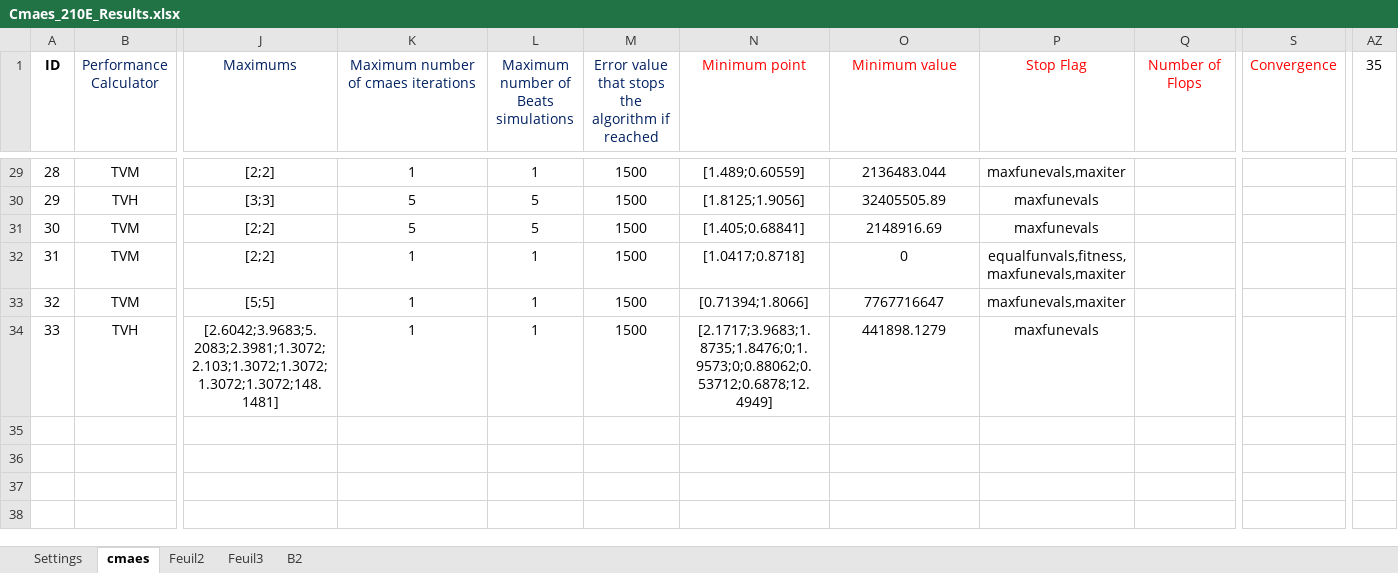
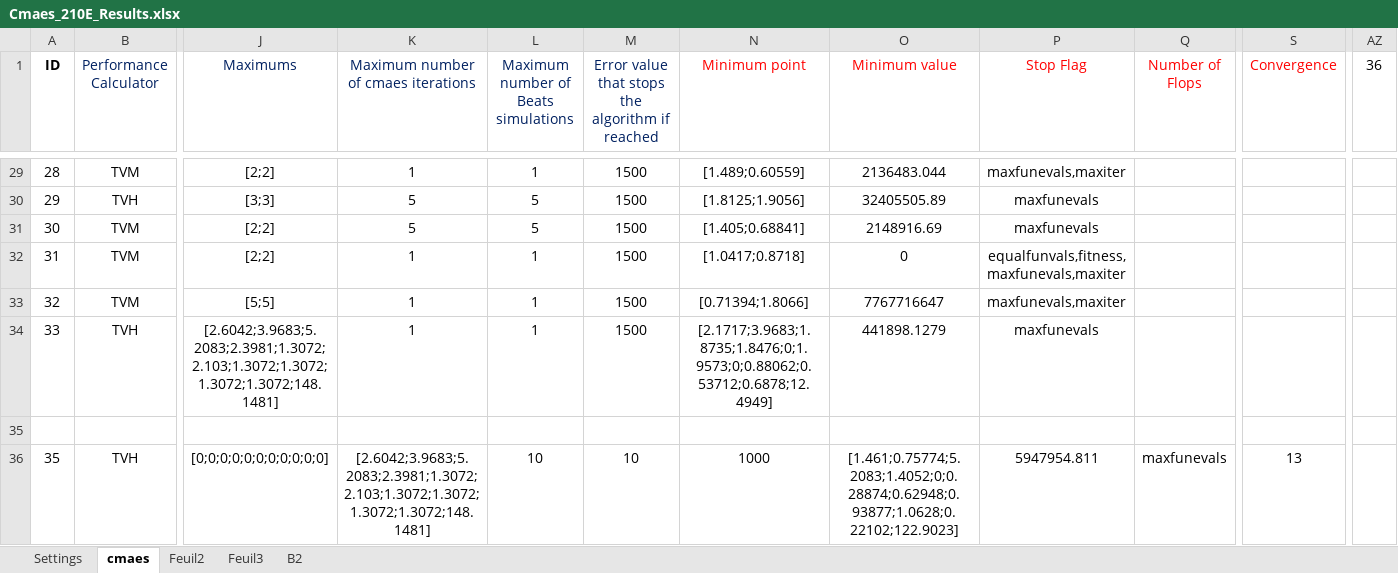
Before and after one commit to felixmeziere/autoCalibrationProject, an Excel workbook: xls/Cmaes_210E_Results.xlsx, sheet cmaes, drawn as a sheet; only a part is shown, gaps mark what is left out; values as stored, in another font and other column widths than the file's, no borders; rows hold the shown columns only; the diff names each change by its address in the sheet, - before the commit and + after, or states it on an @@ line.

```diff
--- a/xls/Cmaes_210E_Results.xlsx (sheet cmaes)
+++ b/xls/Cmaes_210E_Results.xlsx (sheet cmaes)
-AZ1: 35
+AZ1: 36
+row 35: (empty)
+row 36: 35 | TVH | [0;0;0;0;0;0;0;0;0;0;0] | [2.6042;3.9683;5.2083;2.3981;1.3072;2.103;1.3072;1.3072;1.3072;1.3072;148.1481] | 10 | 10 | 1000 | [1.461;0.75774;5.2083;1.4052;0;0.28874;0.62948;0.93877;1.0628;0.22102;122.9023] | 5947954.811 | maxfunevals | 13
```
Also changed, not shown: xls/Cmaes_210E_program.xlsx, 5 other files.
